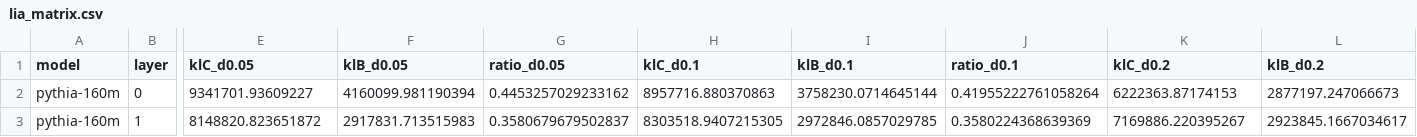
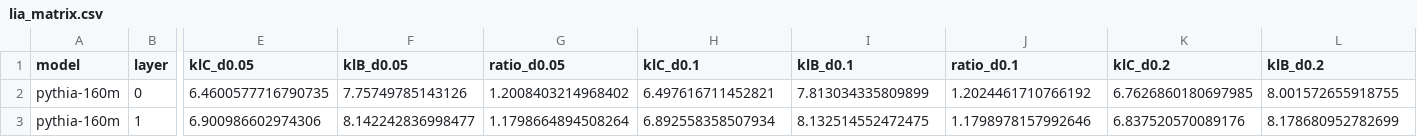
Before and after one commit to Emilio942/D-LoRA, a CSV file: results/lia_matrix.csv, drawn as a sheet; only a part is shown, gaps mark what is left out; the diff covers the shown part only; the diff names each change by its address in the sheet, - before the commit and + after, or states it on an @@ line.

```diff
--- a/results/lia_matrix.csv
+++ b/results/lia_matrix.csv
-E2 (klC_d0.05): 9341701.93609227
+E2 (klC_d0.05): 6.4600577716790735
-F2 (klB_d0.05): 4160099.981190394
+F2 (klB_d0.05): 7.75749785143126
-G2 (ratio_d0.05): 0.4453257029233162
+G2 (ratio_d0.05): 1.2008403214968402
-H2 (klC_d0.1): 8957716.880370863
+H2 (klC_d0.1): 6.497616711452821
-I2 (klB_d0.1): 3758230.0714645144
+I2 (klB_d0.1): 7.813034335809899
-J2 (ratio_d0.1): 0.41955222761058264
+J2 (ratio_d0.1): 1.2024461710766192
-K2 (klC_d0.2): 6222363.87174153
+K2 (klC_d0.2): 6.7626860180697985
-L2 (klB_d0.2): 2877197.247066673
+L2 (klB_d0.2): 8.001572655918755
-E3 (klC_d0.05): 8148820.823651872
+E3 (klC_d0.05): 6.900986602974306
-F3 (klB_d0.05): 2917831.713515983
+F3 (klB_d0.05): 8.142242836998477
-G3 (ratio_d0.05): 0.3580679679502837
+G3 (ratio_d0.05): 1.1798664894508264
-H3 (klC_d0.1): 8303518.9407215305
+H3 (klC_d0.1): 6.892558358507934
-I3 (klB_d0.1): 2972846.0857029785
+I3 (klB_d0.1): 8.132514552472475
-J3 (ratio_d0.1): 0.3580224368639369
+J3 (ratio_d0.1): 1.1798978157992646
-K3 (klC_d0.2): 7169886.220395267
+K3 (klC_d0.2): 6.837520570089176
-L3 (klB_d0.2): 2923845.1667034617
+L3 (klB_d0.2): 8.178680952782699
```
Also changed, not shown: 128 edited cells elsewhere in this file, 4 other files.
